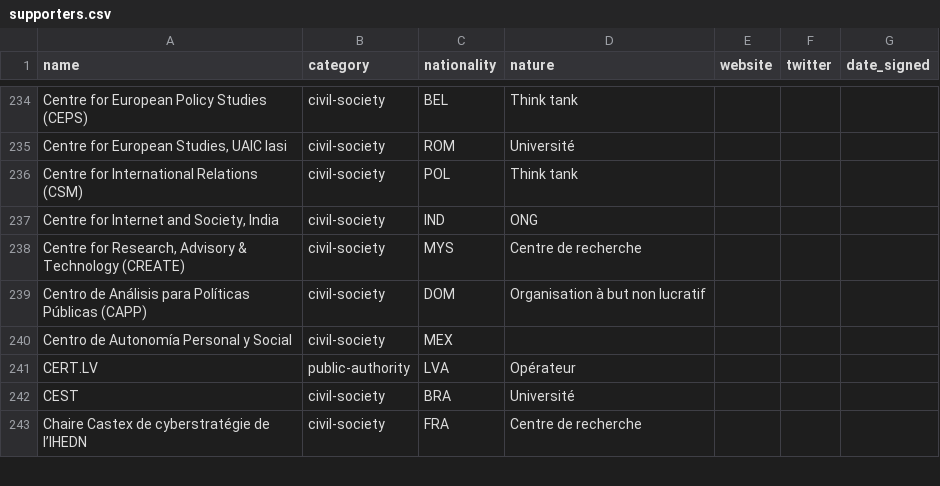
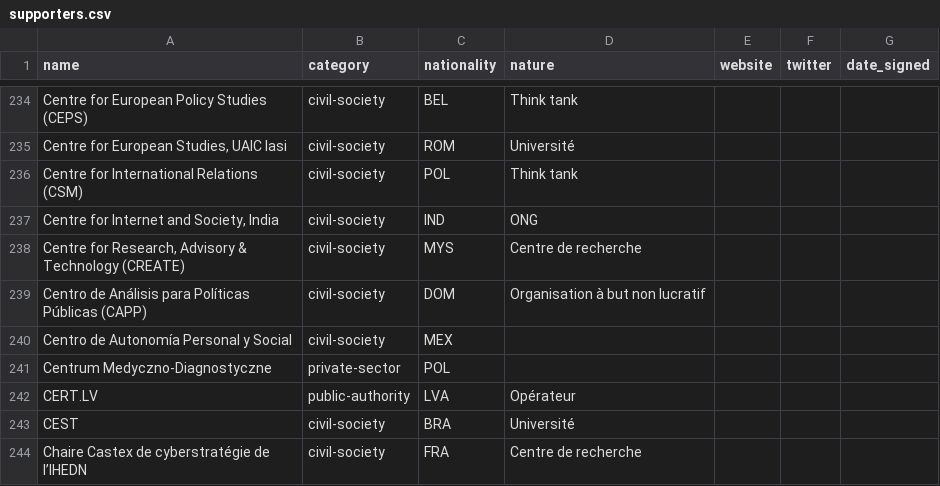
Before and after one commit to ambanum/ParisCall, a CSV file: supporters.csv, drawn as a sheet; only a part is shown, gaps mark what is left out.

Commit message:
Create centrum_medyczno_diagnostyczne-private-sector-POL.md [skip ci]

```diff
--- a/supporters.csv
+++ b/supporters.csv
@@ -240,2 +240,3 @@ name,category,nationality,nature,website,twitter,date_signed
 "Centro de Autonomía Personal y Social","civil-society","MEX","","","",""
+"Centrum Medyczno-Diagnostyczne","private-sector","POL","","","",""
 "CERT.LV","public-authority","LVA","Opérateur","","",""
```
Also changed, not shown: 14 other files.
